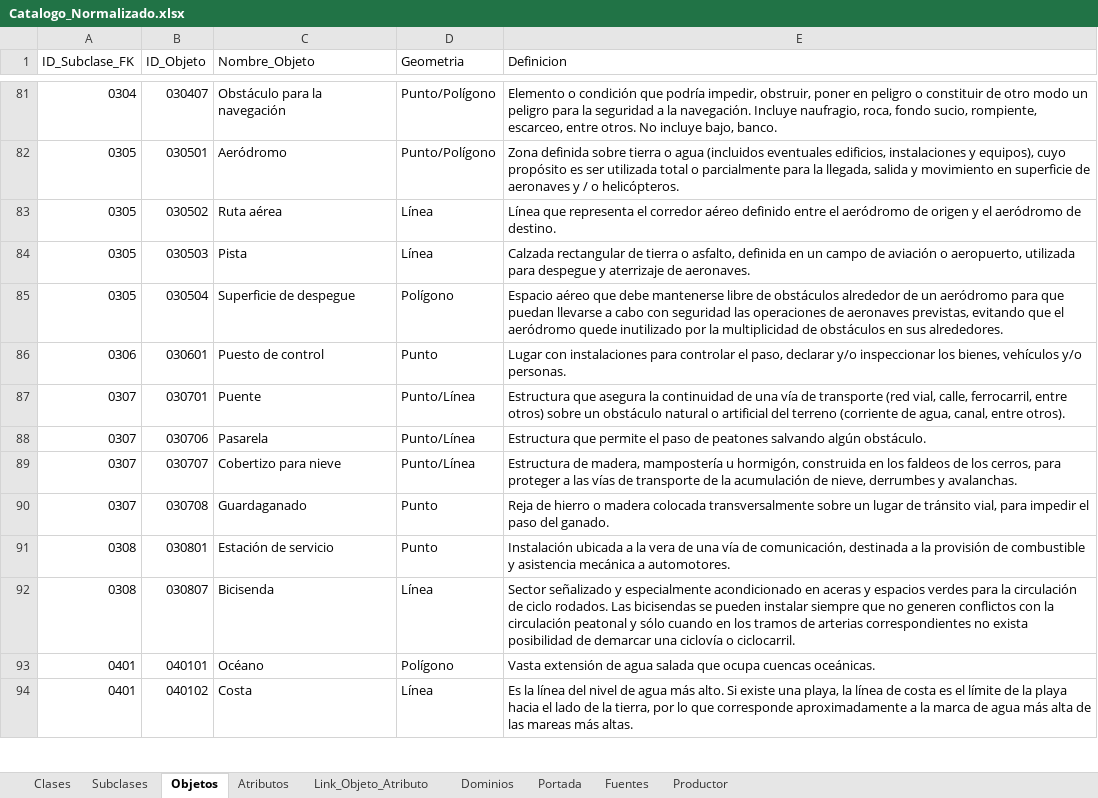
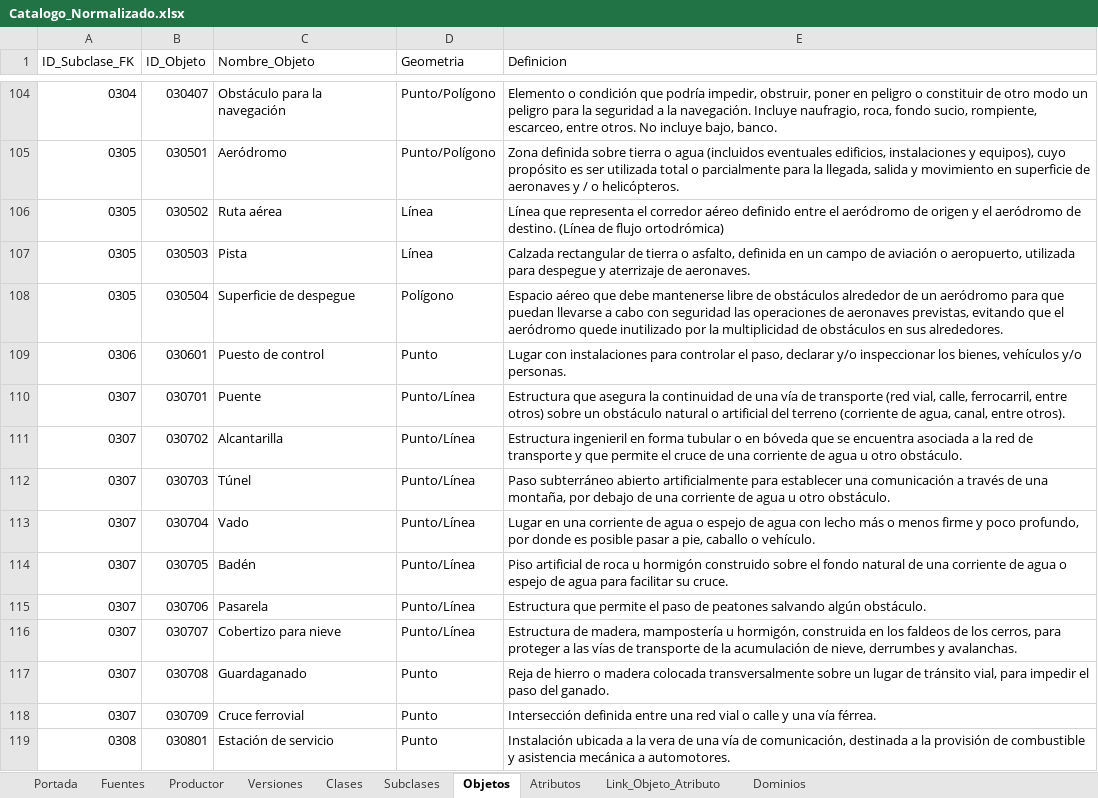
Before and after one commit to IDETDF/VisorCatalogoObjetos, an Excel workbook: Catalogo_Normalizado.xlsx, sheet Objetos, drawn as a sheet; only a part is shown, gaps mark what is left out; the shorter side is filled out with more unchanged rows; values as stored, in another font and other column widths than the file's, no cell formats; addresses are those after the commit; the diff covers the shown part only; the diff names each change by its address in the sheet, - before the commit and + after, or states it on an @@ line.

Commit message:
Actualizacion a version 2.2 del catalogo

```diff
--- a/Catalogo_Normalizado.xlsx (sheet Objetos)
+++ b/Catalogo_Normalizado.xlsx (sheet Objetos)
+sheet tab: Versiones
@@ sheet tab order changed: Portada | Fuentes | Productor | Versiones | Clases | Subclases | Objetos | Atributos | Link_Objeto_Atributo | Dominios @@
-E106 (Definicion): …de destino.
+E106 (Definicion): …de destino. (Línea de flujo ortodrómica)
+row 111: 0307 | 030702 | Alcantarilla | Punto/Línea | Estructura ingenieril en forma tubular o en bóveda que se encuentra asociada a la red de transporte y que permite el cruce de una corriente de agua u otro obstáculo.
+row 112: 0307 | 030703 | Túnel | Punto/Línea | Paso subterráneo abierto artificialmente para establecer una comunicación a través de una montaña, por debajo de una corriente de agua u otro obstáculo.
+row 113: 0307 | 030704 | Vado | Punto/Línea | Lugar en una corriente de agua o espejo de agua con lecho más o menos firme y poco profundo, por donde es posible pasar a pie, caballo o vehículo.
+row 114: 0307 | 030705 | Badén | Punto/Línea | Piso artificial de roca u hormigón construido sobre el fondo natural de una corriente de agua o espejo de agua para facilitar su cruce.
+row 118: 0307 | 030709 | Cruce ferrovial | Punto | Intersección definida entre una red vial o calle y una vía férrea.
```
Also changed, not shown: 79 added rows, 5 removed rows, 1 moved row and 74 edited cells elsewhere in this sheet, sheet Link_Objeto_Atributo, sheet Dominios, sheet Atributos, sheet Subclases, sheet Clases, sheet Productor, 2 more sheets, cell formats, charts or pictures, 16 other files.
